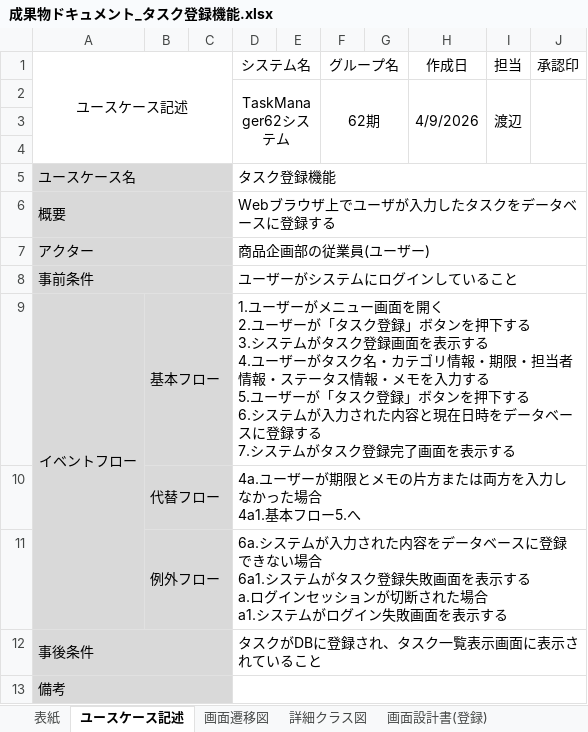
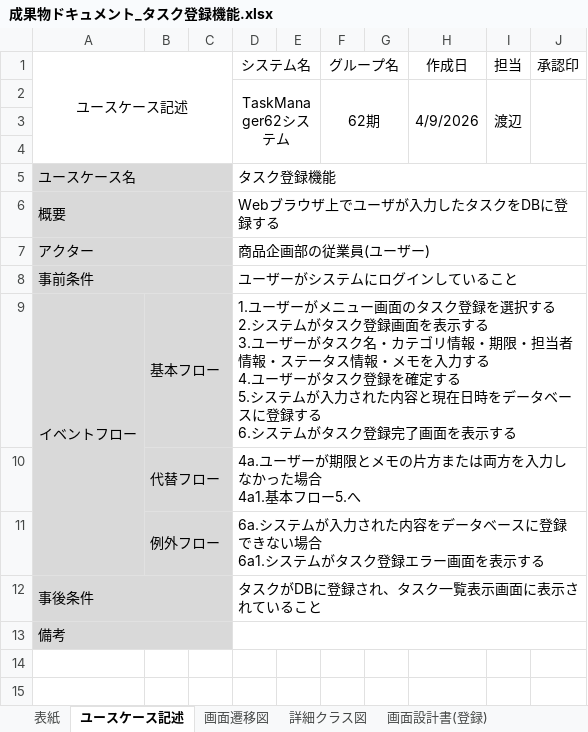
Before and after one commit to comsize-honiden/TaskManager62, an Excel workbook: document/成果物ドキュメント_タスク登録機能.xlsx, sheet ユースケース記述, drawn as a sheet; values as stored, in another font and other column widths than the file's, no borders; ↵ is a line break in a cell; the diff names each change by its address in the sheet, - before the commit and + after, or states it on an @@ line.

Commit message:
更新　タスク登録機能
ユースケース記述や画面設計書など

```diff
--- a/document/成果物ドキュメント_タスク登録機能.xlsx (sheet ユースケース記述)
+++ b/document/成果物ドキュメント_タスク登録機能.xlsx (sheet ユースケース記述)
-D6 (システム名): Webブラウザ上でユーザが入力したタスクをデータベースに登録する
+D6 (システム名): Webブラウザ上でユーザが入力したタスクをDBに登録する
-D9 (システム名): …ュー画面を開く ↵ 2.ユーザーが「タスク登録」ボタンを押下する ↵ 3.システムがタスク登録画面を表示する ↵ 4.ユーザーがタスク名・カテゴリ情報・期限・担当者情報・ステータス情報・メモを入力する ↵ 5.ユーザーが「タスク登録」ボタンを押下する ↵ 6.システムが入力された内容と現在日時をデータベースに登録する ↵ 7.システム…
+D9 (システム名): …ュー画面のタスク登録を選択する ↵ 2.システムがタスク登録画面を表示する ↵ 3.ユーザーがタスク名・カテゴリ情報・期限・担当者情報・ステータス情報・メモを入力する ↵ 4.ユーザーがタスク登録を確定する ↵ 5.システムが入力された内容と現在日時をデータベースに登録する ↵ 6.システム…
-D11 (システム名): …スク登録失敗画面を表示する ↵ a.ログインセッションが切断された場合 ↵ a1.システムがログイン失敗画面を表…
+D11 (システム名): …スク登録エラー画面を表…
```
Also changed, not shown: sheet 画面設計書(登録), sheet 画面設計書(登録エラー), sheet 画面設計書 (登録完了), other sheet tabs, charts or pictures.
